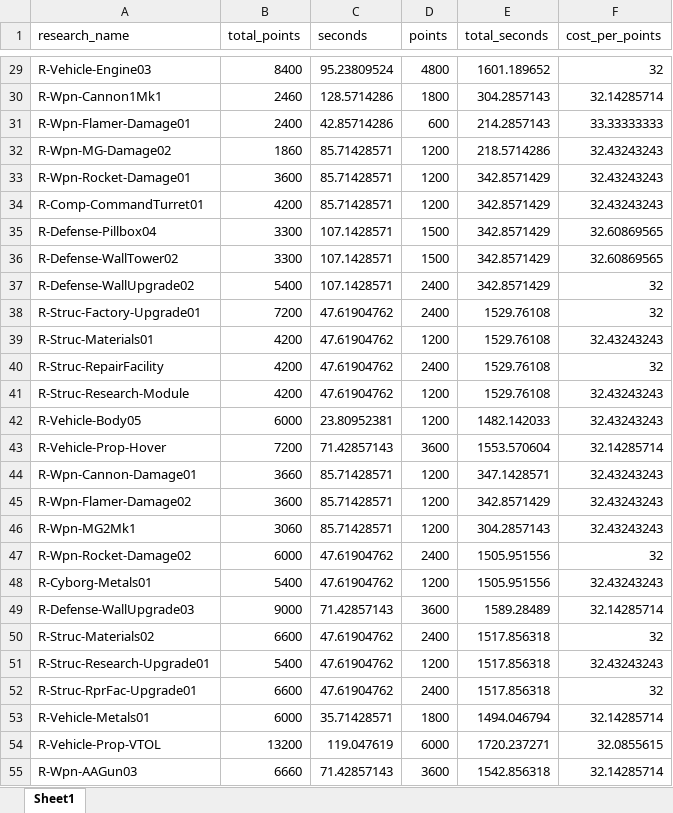
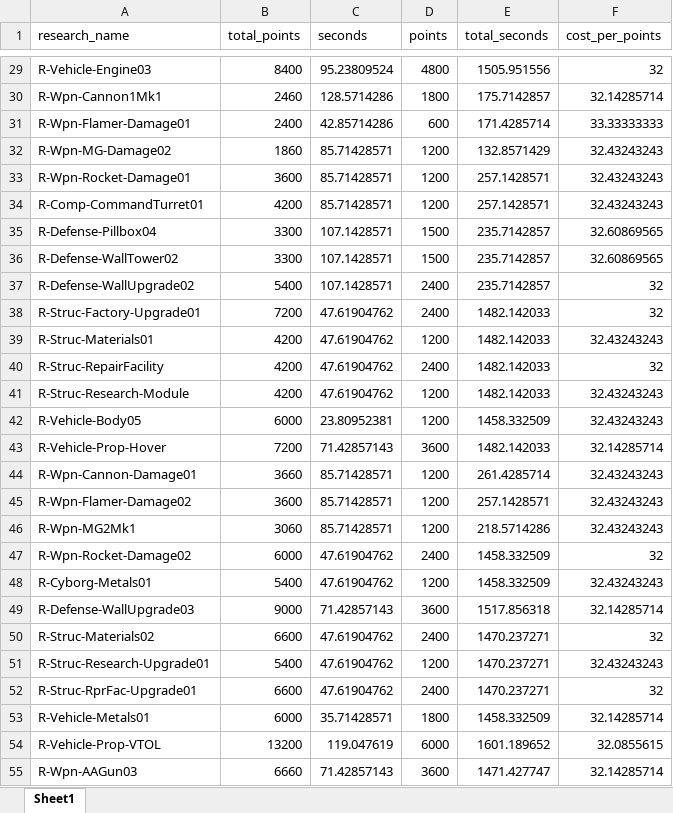
Before and after one commit to jbreija/Warzone2100EB, an Excel workbook: stats editor/tech_tree_test/results.xlsx, sheet Sheet1, drawn as a sheet; only a part is shown, gaps mark what is left out; values as stored, in another font and other column widths than the file's, no borders; the diff covers the shown part only; the diff names each change by its address in the sheet, - before the commit and + after, or states it on an @@ line.

```diff
--- a/stats editor/tech_tree_test/results.xlsx (sheet Sheet1)
+++ b/stats editor/tech_tree_test/results.xlsx (sheet Sheet1)
-E29 (total_seconds): 1601.189652
+E29 (total_seconds): 1505.951556
-E30 (total_seconds): 304.2857143
+E30 (total_seconds): 175.7142857
-E31 (total_seconds): 214.2857143
+E31 (total_seconds): 171.4285714
-E32 (total_seconds): 218.5714286
+E32 (total_seconds): 132.8571429
-E33:E34 (total_seconds): 342.8571429
+E33:E34 (total_seconds): 257.1428571
-E35:E37 (total_seconds): 342.8571429
+E35:E37 (total_seconds): 235.7142857
-E38:E41 (total_seconds): 1529.76108
+E38:E41 (total_seconds): 1482.142033
-E42 (total_seconds): 1482.142033
+E42 (total_seconds): 1458.332509
-E43 (total_seconds): 1553.570604
+E43 (total_seconds): 1482.142033
-E44 (total_seconds): 347.1428571
+E44 (total_seconds): 261.4285714
-E45 (total_seconds): 342.8571429
+E45 (total_seconds): 257.1428571
-E46 (total_seconds): 304.2857143
+E46 (total_seconds): 218.5714286
-E47:E48 (total_seconds): 1505.951556
+E47:E48 (total_seconds): 1458.332509
-E49 (total_seconds): 1589.28489
+E49 (total_seconds): 1517.856318
-E50:E52 (total_seconds): 1517.856318
+E50:E52 (total_seconds): 1470.237271
-E53 (total_seconds): 1494.046794
+E53 (total_seconds): 1458.332509
-E54 (total_seconds): 1720.237271
+E54 (total_seconds): 1601.189652
-E55 (total_seconds): 1542.856318
+E55 (total_seconds): 1471.427747
```
Also changed, not shown: 323 edited cells elsewhere in this sheet, 2 other files.
